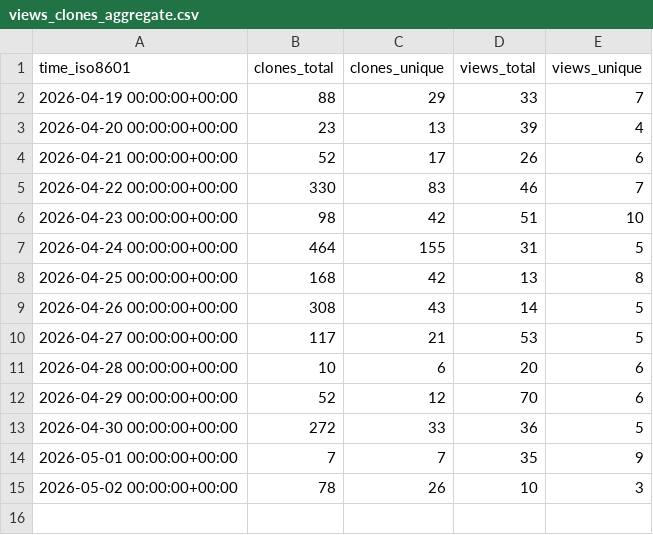
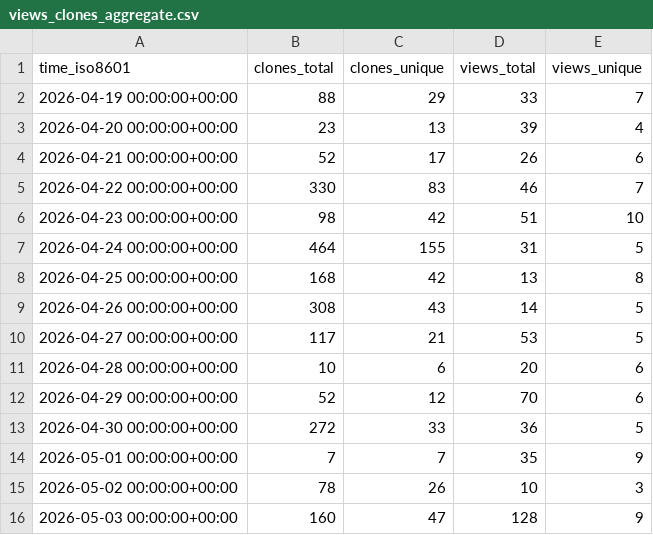
Before and after one commit to jens62/geberit-aquaclean, a CSV file: jens62/geberit-aquaclean/ghrs-data/views_clones_aggregate.csv, drawn as a sheet.

```diff
--- a/jens62/geberit-aquaclean/ghrs-data/views_clones_aggregate.csv
+++ b/jens62/geberit-aquaclean/ghrs-data/views_clones_aggregate.csv
@@ -15 +15,2 @@ time_iso8601,clones_total,clones_unique,views_total,views_unique
 2026-05-02 00:00:00+00:00,78,26,10,3
+2026-05-03 00:00:00+00:00,160,47,128,9
```
Also changed, not shown: 1 other file.
